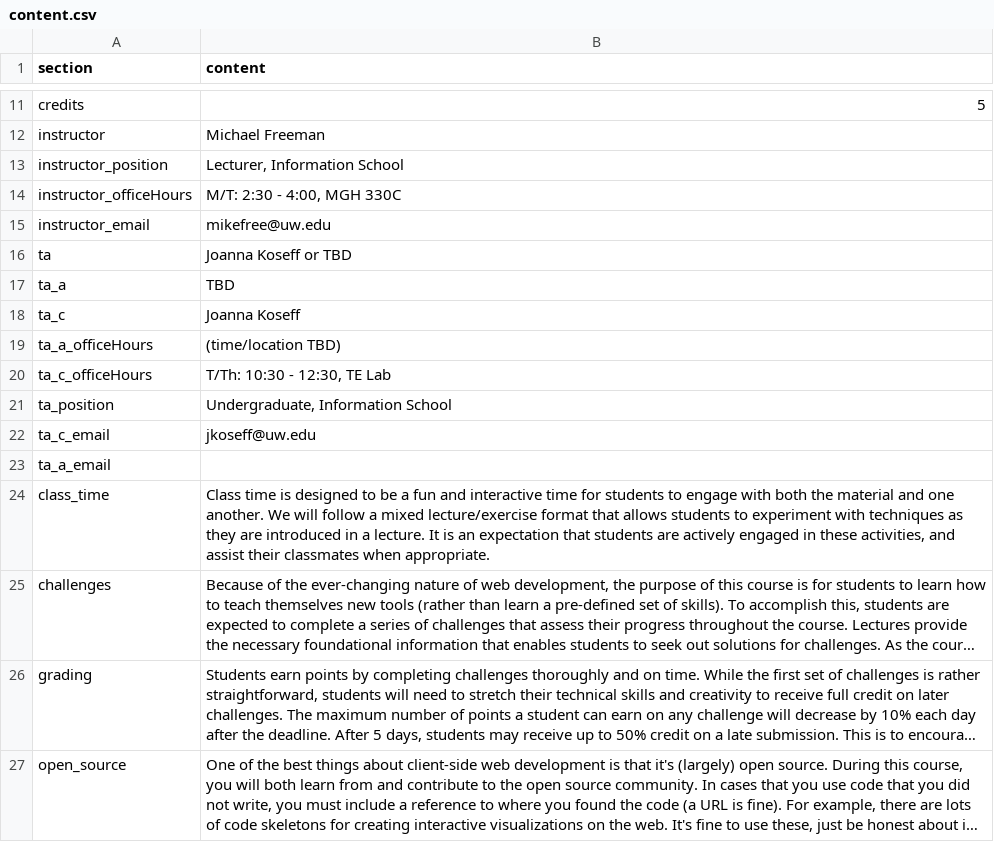
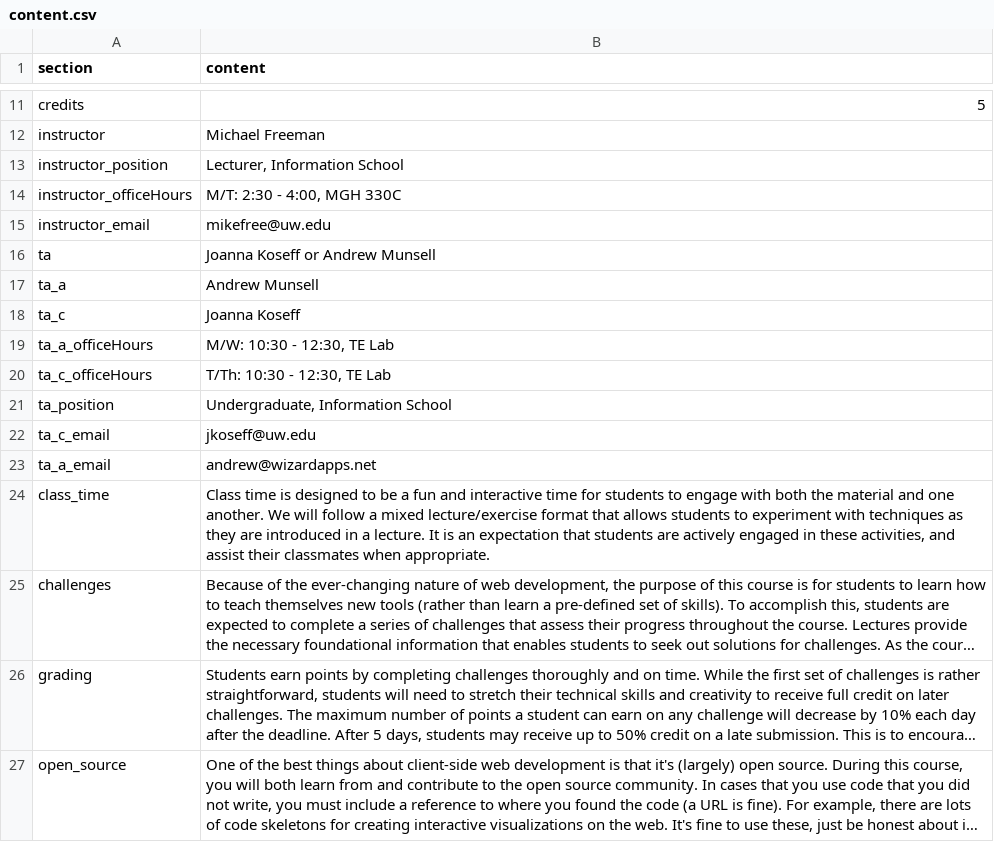
Before and after one commit to mkfreeman/info343, a CSV file: data/content.csv, drawn as a sheet; only a part is shown, gaps mark what is left out; long unchanged cells end in ….

Commit message:
Updated TA info

```diff
--- a/data/content.csv
+++ b/data/content.csv
@@ -15,6 +15,6 @@ instructor_officeHours,"M/T: 2:30 - 4:00, MGH 330C"
 instructor_email,mikefree@uw.edu
-ta, Joanna Koseff or TBD
-ta_a,TBD
+ta, Joanna Koseff or Andrew Munsell
+ta_a,Andrew Munsell
 ta_c,Joanna Koseff
-ta_a_officeHours,(time/location TBD)
+ta_a_officeHours,"M/W: 10:30 - 12:30, TE Lab "
 ta_c_officeHours,"T/Th: 10:30 - 12:30, TE Lab "
@@ -22,3 +22,3 @@ ta_position,"Undergraduate, Information School"
 ta_c_email,jkoseff@uw.edu
-ta_a_email,
+ta_a_email,andrew@wizardapps.net
 class_time,"Class time is designed to be a fun and interactive time for students to engage with both the material and one another.  We will follow a mixed lecture/exercise format that allows students to experiment with techniques as they are introduced in a lecture.  It is an expectation that students are actively engaged in these activities, and assist their classmates when appropriate. "
```
